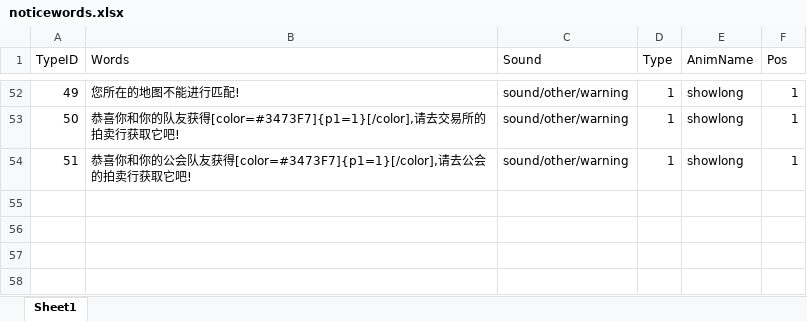
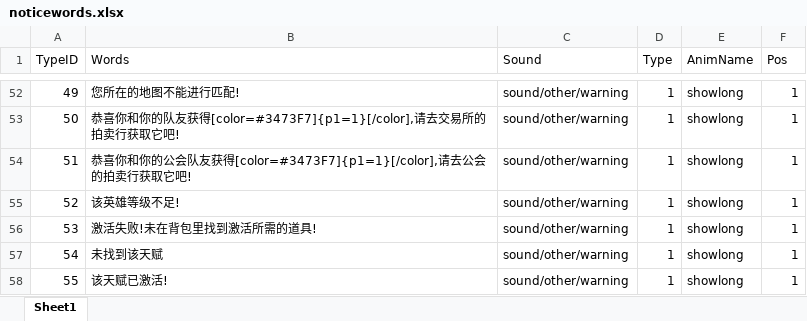
Before and after one commit to chenyang6534/dotanet_client, an Excel workbook: Excel/noticewords.xlsx, sheet Sheet1, drawn as a sheet; only a part is shown, gaps mark what is left out; values as stored, in another font and other column widths than the file's, no borders; the diff names each change by its address in the sheet, - before the commit and + after, or states it on an @@ line.

```diff
--- a/Excel/noticewords.xlsx (sheet Sheet1)
+++ b/Excel/noticewords.xlsx (sheet Sheet1)
+row 55: 52 | 该英雄等级不足! | sound/other/warning | 1 | showlong | 1
+row 56: 53 | 激活失败!未在背包里找到激活所需的道具! | sound/other/warning | 1 | showlong | 1
+row 57: 54 | 未找到该天赋 | sound/other/warning | 1 | showlong | 1
+row 58: 55 | 该天赋已激活! | sound/other/warning | 1 | showlong | 1
```
Also changed, not shown: Excel/client_item.xlsx, Excel/client_skill.xlsx, 1 other file.
